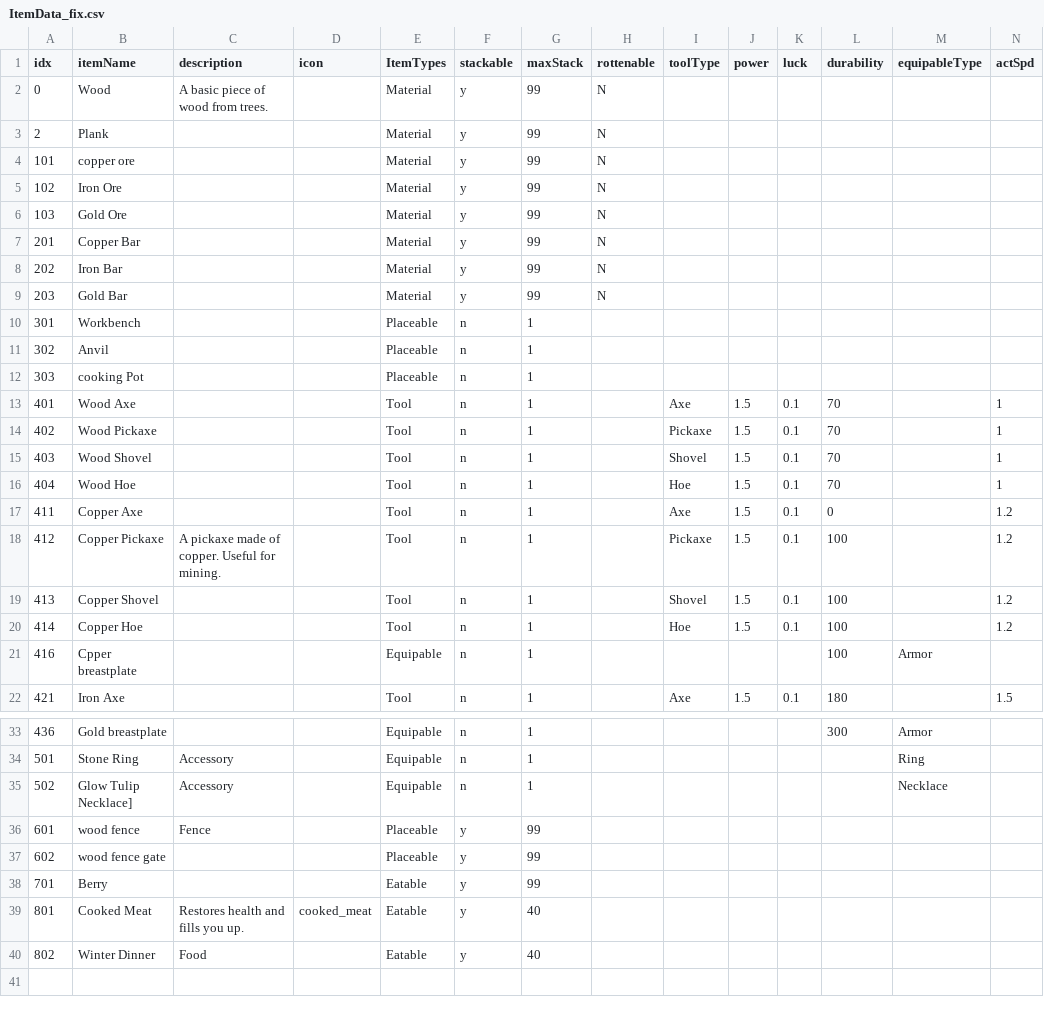
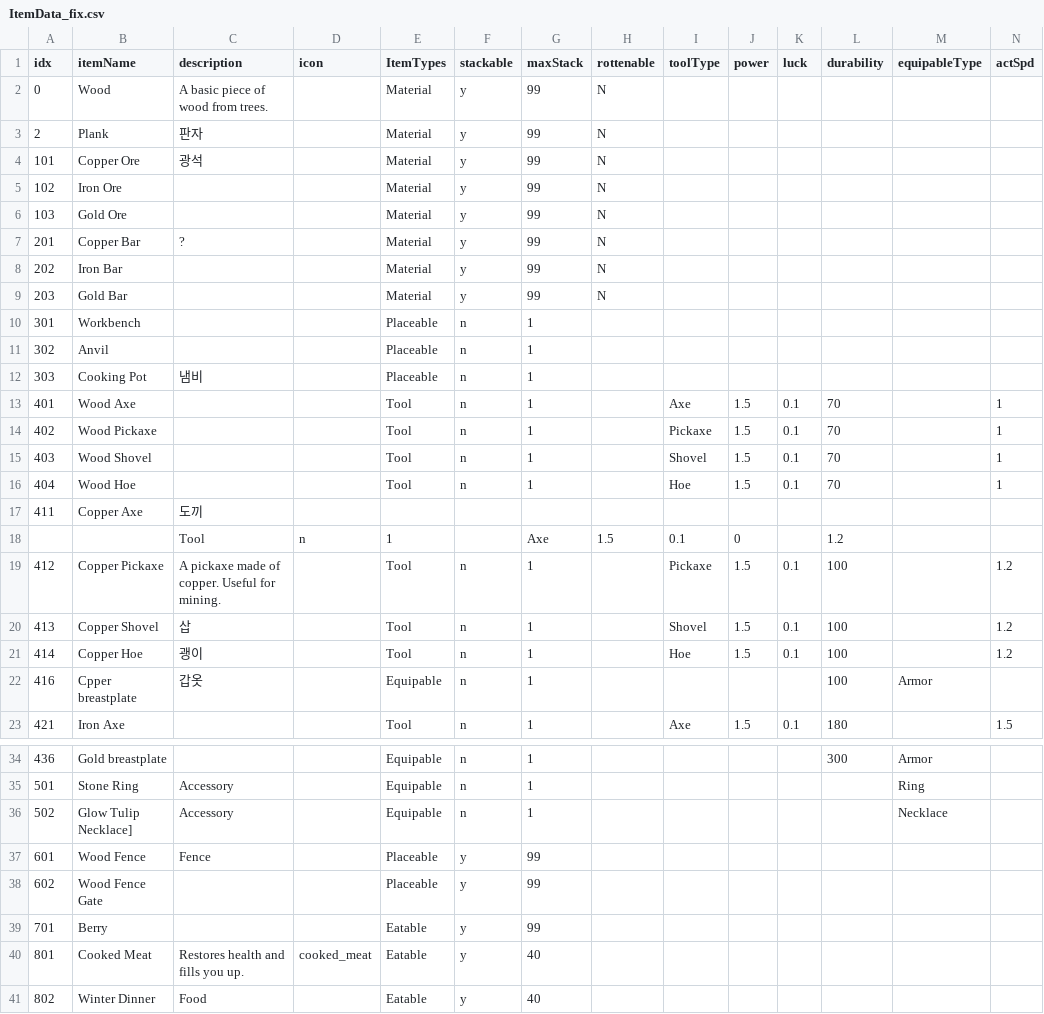
Before and after one commit to dmsqls8580/Slime_On_The, a CSV file: Assets/11_Data/CSV/ItemData_fix.csv, drawn as a sheet; only a part is shown, gaps mark what is left out; addresses are those after the commit; rows hold the shown columns only; the diff names each change by its address in the sheet, - before the commit and + after, or states it on an @@ line.

```diff
--- a/Assets/11_Data/CSV/ItemData_fix.csv
+++ b/Assets/11_Data/CSV/ItemData_fix.csv
-C3 (description): (empty)
+C3 (description): 판자
-B4 (itemName): copper ore
+B4 (itemName): Copper Ore
-C4 (description): (empty)
+C4 (description): 광석
-C7 (description): (empty)
+C7 (description): ?
-B12 (itemName): cooking Pot
+B12 (itemName): Cooking Pot
-C12 (description): (empty)
+C12 (description): 냄비
-C17 (description): (empty)
+C17 (description): 도끼
-E17 (ItemTypes): Tool
+E17 (ItemTypes): (empty)
-F17 (stackable): n
+F17 (stackable): (empty)
-G17 (maxStack): 1
+G17 (maxStack): (empty)
-I17 (toolType): Axe
+I17 (toolType): (empty)
-J17 (power): 1.5
+J17 (power): (empty)
-K17 (luck): 0.1
+K17 (luck): (empty)
-L17 (durability): 0
+L17 (durability): (empty)
-N17 (actSpd): 1.2
+N17 (actSpd): (empty)
+row 18:  |  | Tool | n | 1 |  | Axe | 1.5 | 0.1 | 0 |  | 1.2
-C20 (description): (empty)
+C20 (description): 삽
-C21 (description): (empty)
+C21 (description): 괭이
-C22 (description): (empty)
+C22 (description): 갑옷
-B37 (itemName): wood fence
+B37 (itemName): Wood Fence
-B38 (itemName): wood fence gate
+B38 (itemName): Wood Fence Gate
```
Also changed, not shown: 13 other files.
